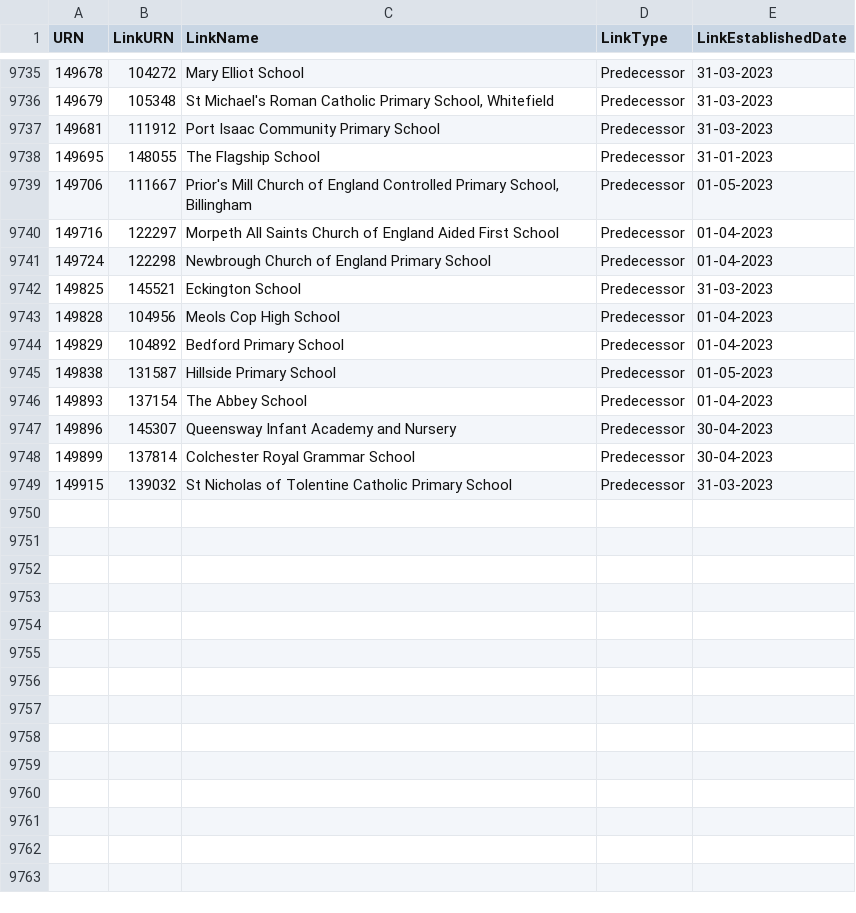
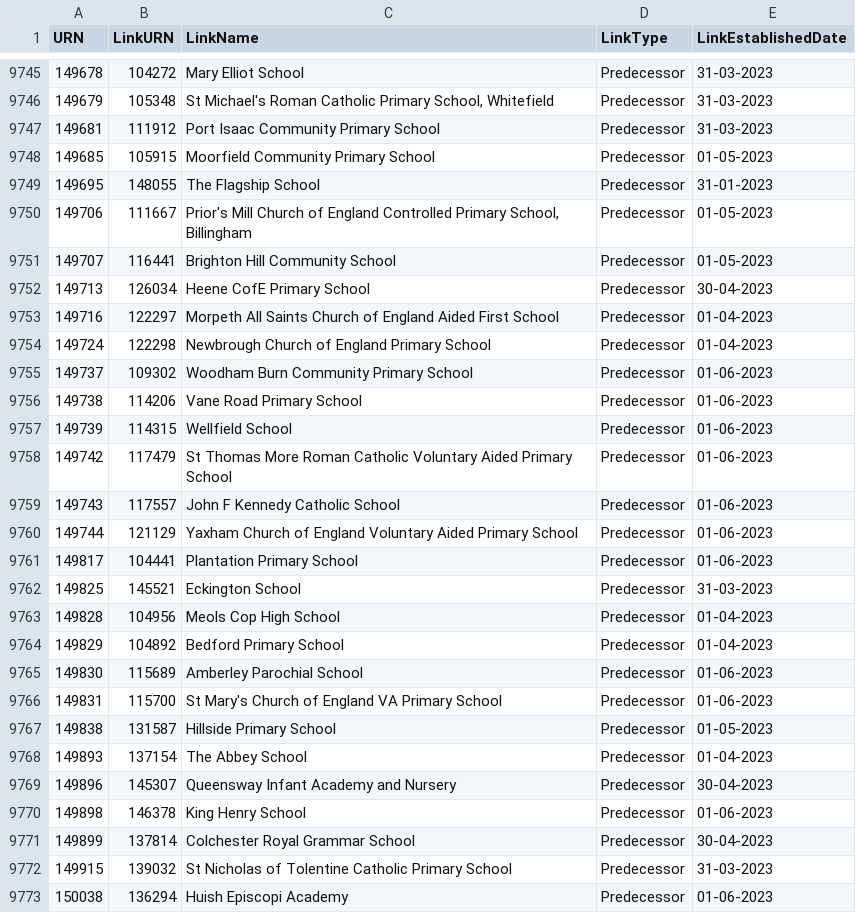
Before and after one commit to aircury/public-uk-education-data, a CSV file: edubase/academies-and-free-schools/links_edubaseallacademiesandfree.csv, drawn as a sheet; only a part is shown, gaps mark what is left out; the diff covers the shown part only; the diff names each change by its address in the sheet, - before the commit and + after, or states it on an @@ line.

Commit message:
[Cron] Updated Edubase

```diff
--- a/edubase/academies-and-free-schools/links_edubaseallacademiesandfree.csv
+++ b/edubase/academies-and-free-schools/links_edubaseallacademiesandfree.csv
+row 9748: 149685 | 105915 | Moorfield Community Primary School | Predecessor | 01-05-2023
+row 9751: 149707 | 116441 | Brighton Hill Community School | Predecessor | 01-05-2023
+row 9752: 149713 | 126034 | Heene CofE Primary School | Predecessor | 30-04-2023
+row 9755: 149737 | 109302 | Woodham Burn Community Primary School | Predecessor | 01-06-2023
+row 9756: 149738 | 114206 | Vane Road Primary School | Predecessor | 01-06-2023
+row 9757: 149739 | 114315 | Wellfield School | Predecessor | 01-06-2023
+row 9758: 149742 | 117479 | St Thomas More Roman Catholic Voluntary Aided Primary School | Predecessor | 01-06-2023
+row 9759: 149743 | 117557 | John F Kennedy Catholic School | Predecessor | 01-06-2023
+row 9760: 149744 | 121129 | Yaxham Church of England Voluntary Aided Primary School | Predecessor | 01-06-2023
+row 9761: 149817 | 104441 | Plantation Primary School | Predecessor | 01-06-2023
+row 9765: 149830 | 115689 | Amberley Parochial School | Predecessor | 01-06-2023
+row 9766: 149831 | 115700 | St Mary's Church of England VA Primary School | Predecessor | 01-06-2023
+row 9770: 149898 | 146378 | King Henry School | Predecessor | 01-06-2023
+row 9773: 150038 | 136294 | Huish Episcopi Academy | Predecessor | 01-06-2023
```
Also changed, not shown: 10 added rows elsewhere in this file, edubase/childrens-centres/edubaseallchildrencentre.csv, edubase/state-funded/links_edubaseallstatefunded.csv, 4 other files.
